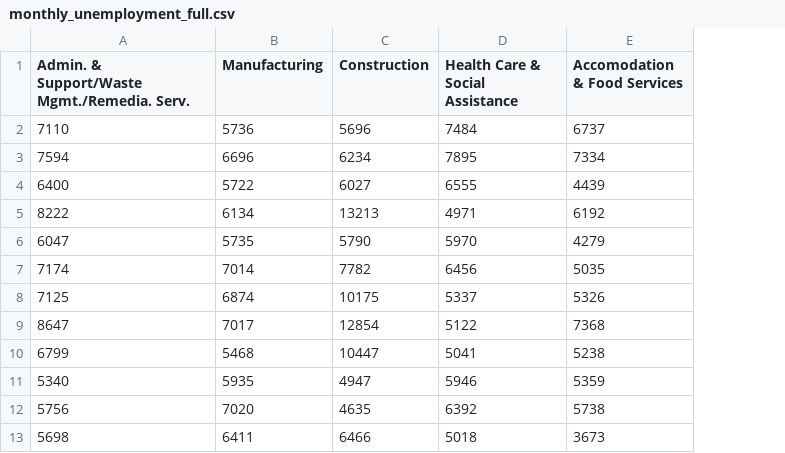
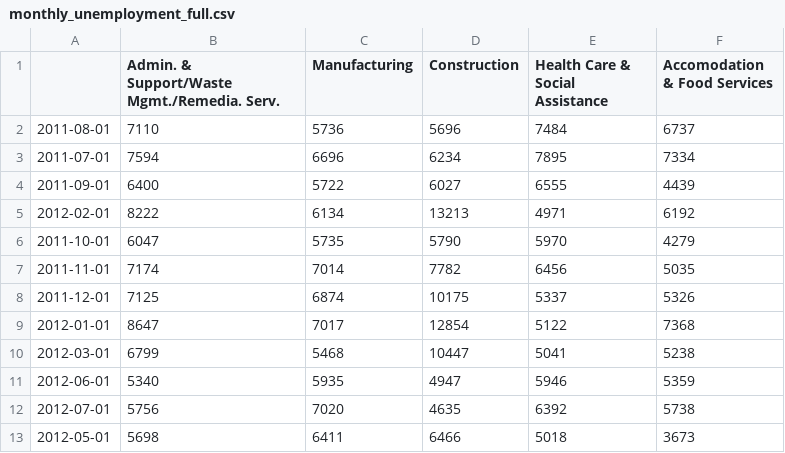
Before and after one commit to HatefDastour/DSA_Lecture, a CSV file: data_files/monthly_unemployment_full.csv, drawn as a sheet; only a part is shown; the diff names each change by its address in the sheet, - before the commit and + after, or states it on an @@ line.

```diff
--- a/data_files/monthly_unemployment_full.csv
+++ b/data_files/monthly_unemployment_full.csv
+column A, rows 2-13: 2011-08-01 | 2011-07-01 | 2011-09-01 | 2012-02-01 | 2011-10-01 | 2011-11-01 | 2011-12-01 | 2012-01-01 | 2012-03-01 | 2012-06-01 | 2012-07-01 | 2012-05-01
```
Also changed, not shown: data_files/monthly_unemployment_missing.csv, 4 other files.
